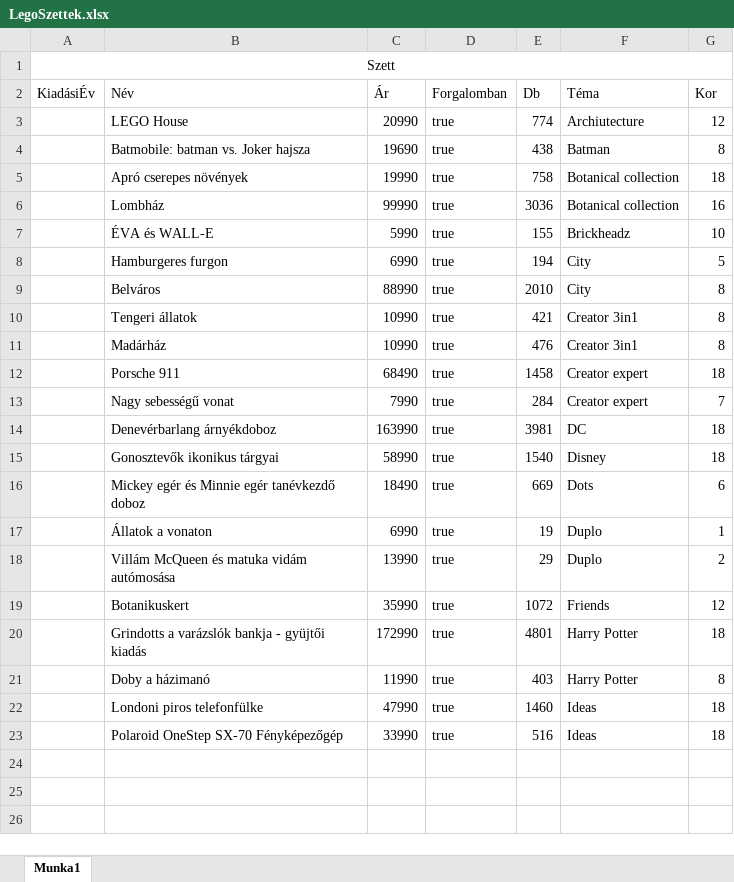
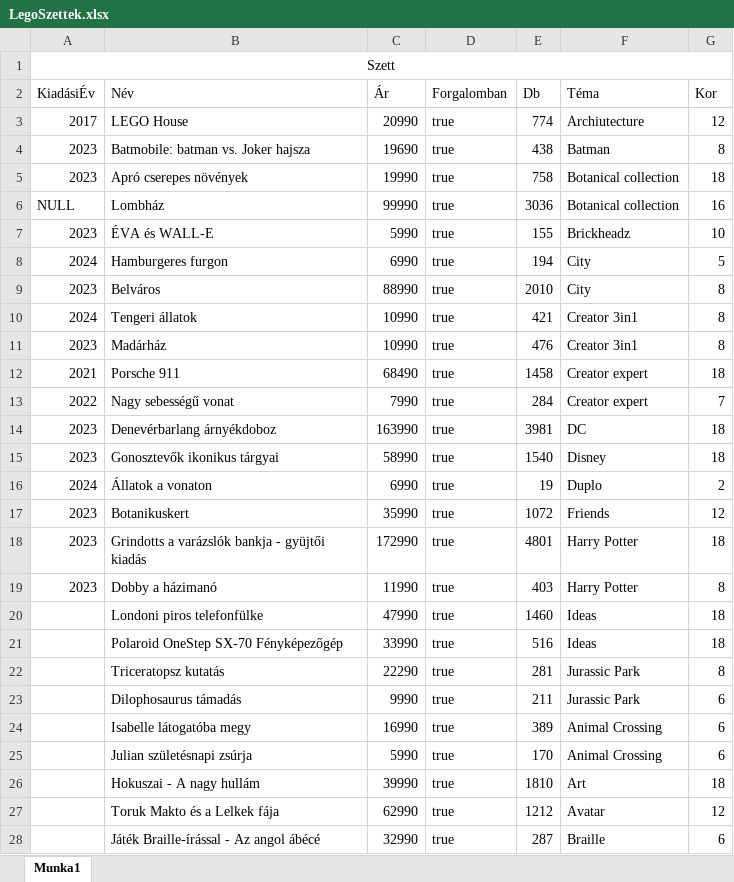
Before and after one commit to SzebelediZoltan/Projekt_Adat_ZB, an Excel workbook: LegoSzettek.xlsx, sheet Munka1, drawn as a sheet; only a part is shown; values as stored, in another font and other column widths than the file's, no borders; removed rows and columns are numbered as before the commit, all else as after; the diff covers the shown part only; the diff names each change by its address in the sheet, - before the commit and + after, or states it on an @@ line.

```diff
--- a/LegoSzettek.xlsx (sheet Munka1)
+++ b/LegoSzettek.xlsx (sheet Munka1)
-A3 (KiadásiÉv): (empty)
+A3 (KiadásiÉv): 2017
-A4:A5 (KiadásiÉv): (empty)
+A4:A5 (KiadásiÉv): 2023
-A6 (KiadásiÉv): (empty)
+A6 (KiadásiÉv): NULL
-A7 (KiadásiÉv): (empty)
+A7 (KiadásiÉv): 2023
-A8 (KiadásiÉv): (empty)
+A8 (KiadásiÉv): 2024
-A9 (KiadásiÉv): (empty)
+A9 (KiadásiÉv): 2023
-A10 (KiadásiÉv): (empty)
+A10 (KiadásiÉv): 2024
-A11 (KiadásiÉv): (empty)
+A11 (KiadásiÉv): 2023
-A12 (KiadásiÉv): (empty)
+A12 (KiadásiÉv): 2021
-A13 (KiadásiÉv): (empty)
+A13 (KiadásiÉv): 2022
-A14:A15 (KiadásiÉv): (empty)
+A14:A15 (KiadásiÉv): 2023
-row 16:  | Mickey egér és Minnie egér tanévkezdő doboz | 18490 | true | 669 | Dots | 6
-A16 (KiadásiÉv): (empty)
+A16 (KiadásiÉv): 2024
-G16 (Kor): 1
+G16 (Kor): 2
-row 18:  | Villám McQueen és matuka vidám autómosása | 13990 | true | 29 | Duplo | 2
-A17:A19 (KiadásiÉv): (empty)
+A17:A19 (KiadásiÉv): 2023
-B19 (Név): Doby a házimanó
+B19 (Név): Dobby a házimanó
+row 22:  | Triceratopsz kutatás | 22290 | true | 281 | Jurassic Park | 8
+row 23:  | Dilophosaurus támadás | 9990 | true | 211 | Jurassic Park | 6
+row 24:  | Isabelle látogatóba megy | 16990 | true | 389 | Animal Crossing | 6
+row 25:  | Julian születésnapi zsúrja | 5990 | true | 170 | Animal Crossing | 6
+row 26:  | Hokuszai - A nagy hullám | 39990 | true | 1810 | Art | 18
+row 27:  | Toruk Makto és a Lelkek fája | 62990 | true | 1212 | Avatar | 12
+row 28:  | Játék Braille-írással - Az angol ábécé | 32990 | true | 287 | Braille | 6
```
Also changed, not shown: 23 added rows elsewhere in this sheet, 1 other file.
